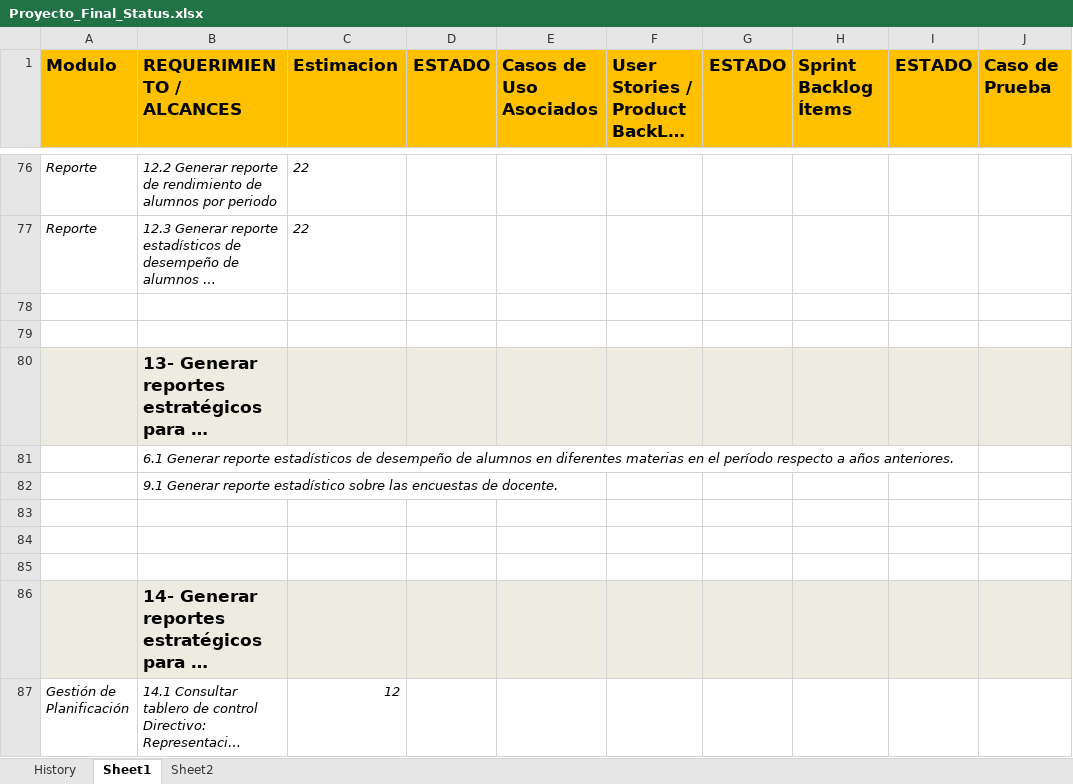
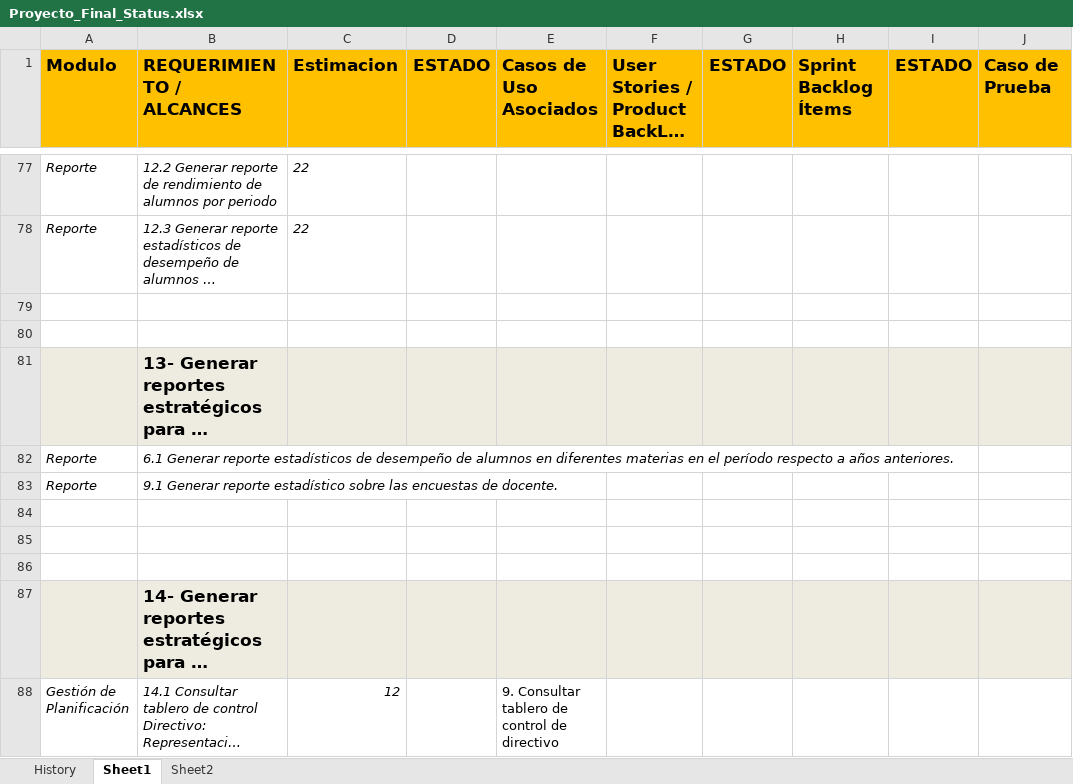
Before and after one commit to martinherr3/blpm, an Excel workbook: Docs/04-Requerimientos/Proyecto_Final_Status.xlsx, sheet Sheet1, drawn as a sheet; only a part is shown, gaps mark what is left out; long unchanged cells end in …; values as stored, in another font and other column widths than the file's, no borders; conditional formats not drawn; addresses are those after the commit; the diff covers the shown part only; the diff names each change by its address in the sheet, - before the commit and + after, or states it on an @@ line.

```diff
--- a/Docs/04-Requerimientos/Proyecto_Final_Status.xlsx (sheet Sheet1)
+++ b/Docs/04-Requerimientos/Proyecto_Final_Status.xlsx (sheet Sheet1)
-A82:A83 (Modulo): (empty)
+A82:A83 (Modulo): Reporte
-E88 (Casos de Uso Asociados): (empty)
+E88 (Casos de Uso Asociados): 9. Consultar tablero de control de directivo
```
Also changed, not shown: 7 added rows, 2 removed rows and 17 edited cells elsewhere in this sheet, sheet History, Docs/04-Requerimientos/Mapeo usuarios - roles.xlsx.
